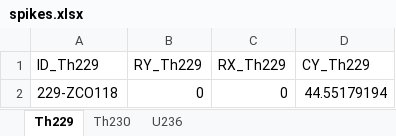
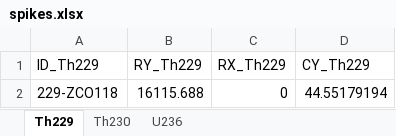
Before and after one commit to JakeWeis/ICPro, an Excel workbook: misc/spikes.xlsx, sheet Th229, drawn as a sheet; values as stored, in another font and other column widths than the file's, no borders; the diff names each change by its address in the sheet, - before the commit and + after, or states it on an @@ line.

```diff
--- a/misc/spikes.xlsx (sheet Th229)
+++ b/misc/spikes.xlsx (sheet Th229)
-B2 (RY_Th229): 0
+B2 (RY_Th229): 16115.688
```
Also changed, not shown: 14 other files.
